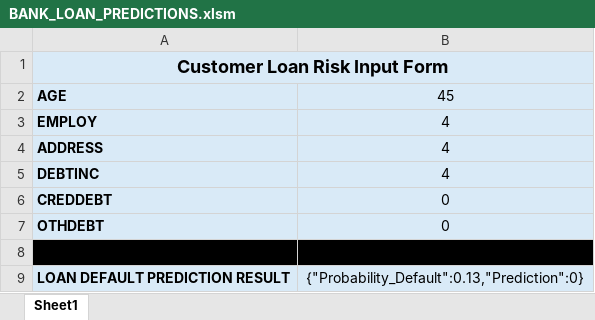
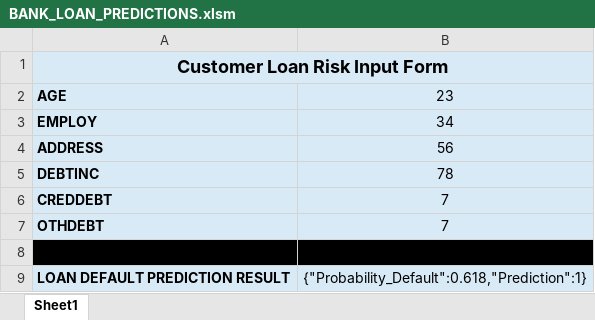
Before and after one commit to Dano-123/FINAL_ASSIGNMENT3_RANDOM_FASTAPI, an Excel workbook: BANK_LOAN_PREDICTIONS.xlsm, sheet Sheet1, drawn as a sheet; values as stored, in another font and other column widths than the file's, no borders; charts and pictures not drawn; the diff names each change by its address in the sheet, - before the commit and + after, or states it on an @@ line.

```diff
--- a/BANK_LOAN_PREDICTIONS.xlsm (sheet Sheet1)
+++ b/BANK_LOAN_PREDICTIONS.xlsm (sheet Sheet1)
-B2: 45
+B2: 23
-B3: 4
+B3: 34
-B4: 4
+B4: 56
-B5: 4
+B5: 78
-B6:B7: 0
+B6:B7: 7
-B9: {"Probability_Default":0.13,"Prediction":0}
+B9: {"Probability_Default":0.618,"Prediction":1}
```
Also changed, not shown: 3 other files.
